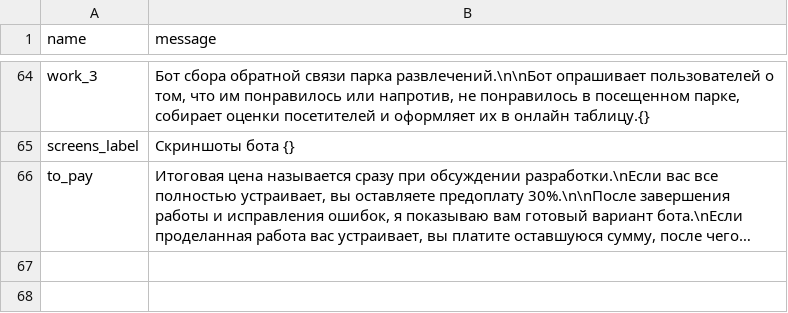
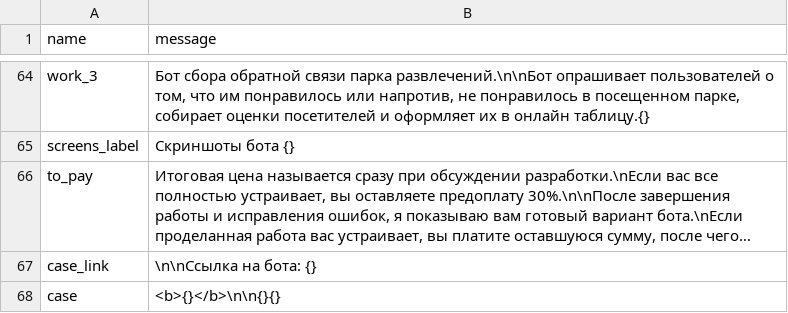
Before and after one commit to MistakeTZ/Summary, a CSV file: support/messages.csv, drawn as a sheet; only a part is shown, gaps mark what is left out; long unchanged cells end in …; the diff names each change by its address in the sheet, - before the commit and + after, or states it on an @@ line.

Commit message:
more beutiful cases

```diff
--- a/support/messages.csv
+++ b/support/messages.csv
+row 67: case_link | \n\nСсылка на бота: {}
+row 68: case | <b>{}</b>\n\n{}{}
```
Also changed, not shown: 17 other files.
